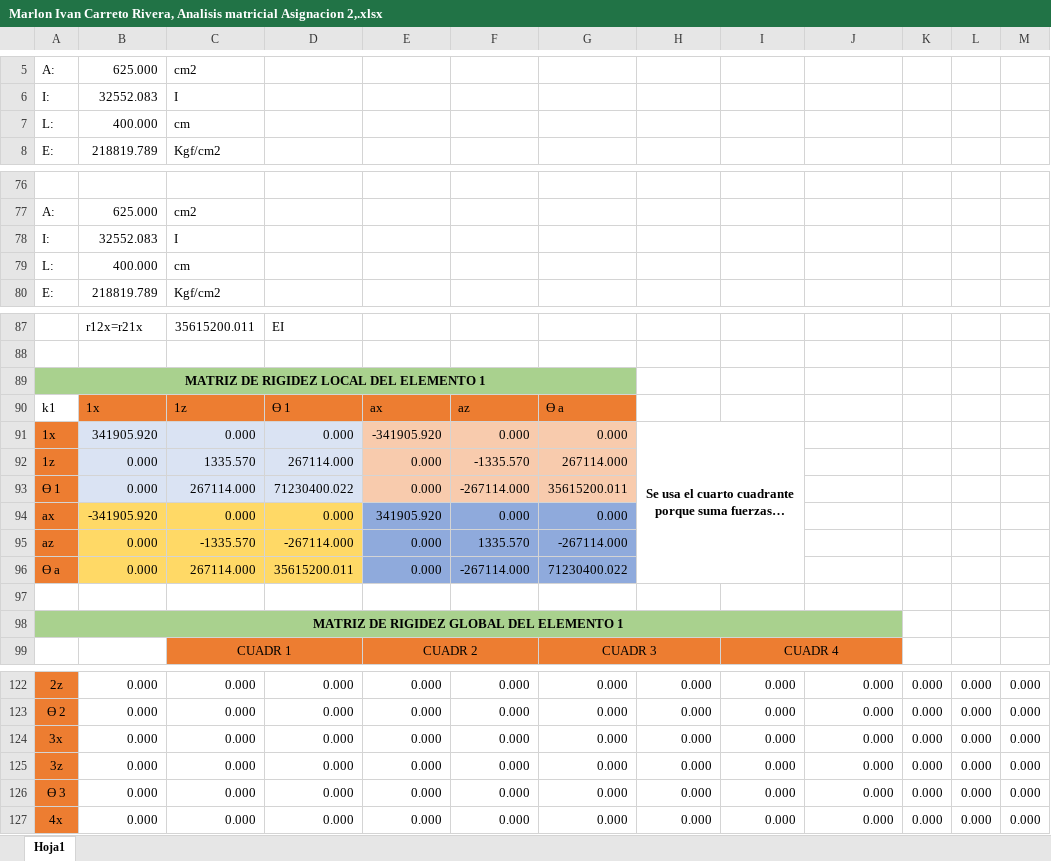
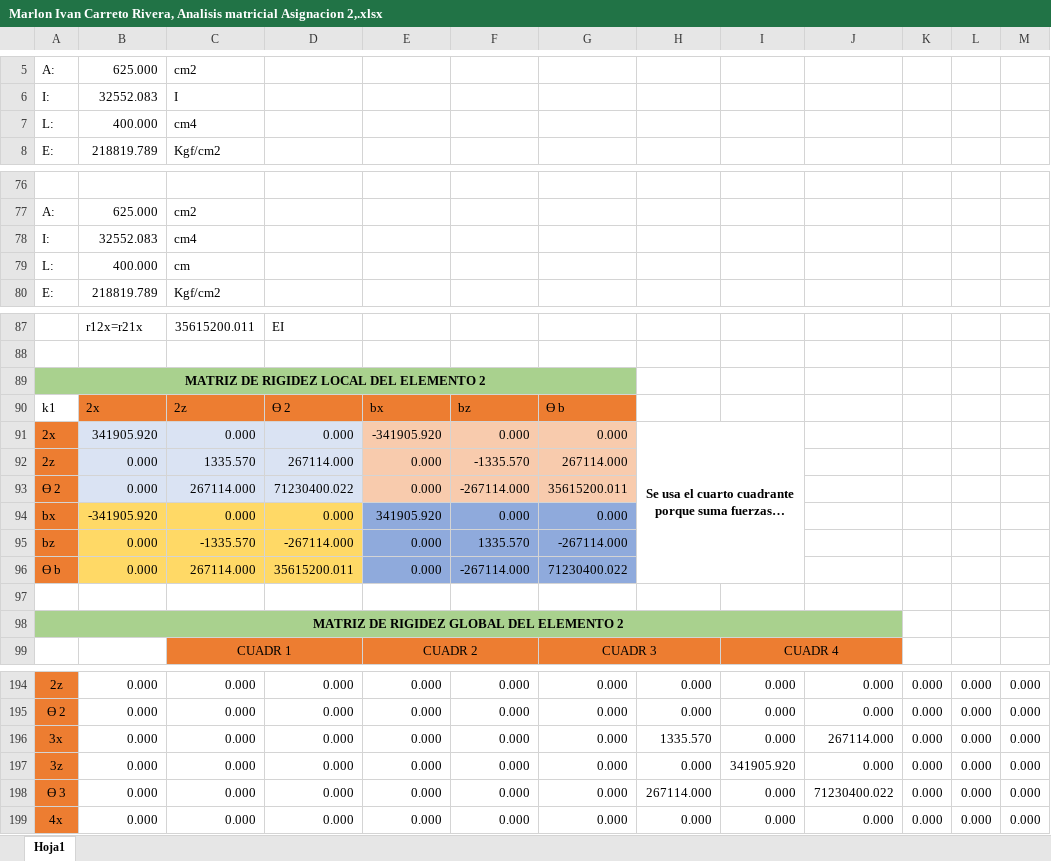
Before and after one commit to IvanRivera007/gitdocs-2026, an Excel workbook: MAESTRIA/Analisis Estructural Lineal y no Lineal/ASIGNAICON 2/Marlon Ivan Carreto Rivera, Analisis matricial Asignacion 2,.xlsx, sheet Hoja1, drawn as a sheet; only a part is shown, gaps mark what is left out; long unchanged cells end in …; values as stored, in another font and other column widths than the file's, no borders; charts and pictures not drawn; addresses are those after the commit; the diff covers the shown part only; the diff names each change by its address in the sheet, - before the commit and + after, or states it on an @@ line.

Commit message:
actualizar

```diff
--- a/MAESTRIA/Analisis Estructural Lineal y no Lineal/ASIGNAICON 2/Marlon Ivan Carreto Rivera, Analisis matricial Asignacion 2,.xlsx (sheet Hoja1)
+++ b/MAESTRIA/Analisis Estructural Lineal y no Lineal/ASIGNAICON 2/Marlon Ivan Carreto Rivera, Analisis matricial Asignacion 2,.xlsx (sheet Hoja1)
-C7: cm
+C7: cm4
-C78: I
+C78: cm4
-A89: MATRIZ DE RIGIDEZ LOCAL DEL ELEMENTO 1
+A89: MATRIZ DE RIGIDEZ LOCAL DEL ELEMENTO 2
-B90: 1x
+B90: 2x
-C90: 1z
+C90: 2z
-D90: ϴ 1
+D90: ϴ 2
-E90: ax
+E90: bx
-F90: az
+F90: bz
-G90: ϴ a
+G90: ϴ b
-A91: 1x
+A91: 2x
-A92: 1z
+A92: 2z
-A93: ϴ 1
+A93: ϴ 2
-A94: ax
+A94: bx
-A95: az
+A95: bz
-A96: ϴ a
+A96: ϴ b
-A98: MATRIZ DE RIGIDEZ GLOBAL DEL ELEMENTO 1
+A98: MATRIZ DE RIGIDEZ GLOBAL DEL ELEMENTO 2
-H196: 0.000
+H196: 1335.570
-J196: 0.000
+J196: 267114.000
-I197: 0.000
+I197: 341905.920
-H198: 0.000
+H198: 267114.000
-J198: 0.000
+J198: 71230400.022
```
Also changed, not shown: 72 added rows and 17 edited cells elsewhere in this sheet, charts or pictures.
